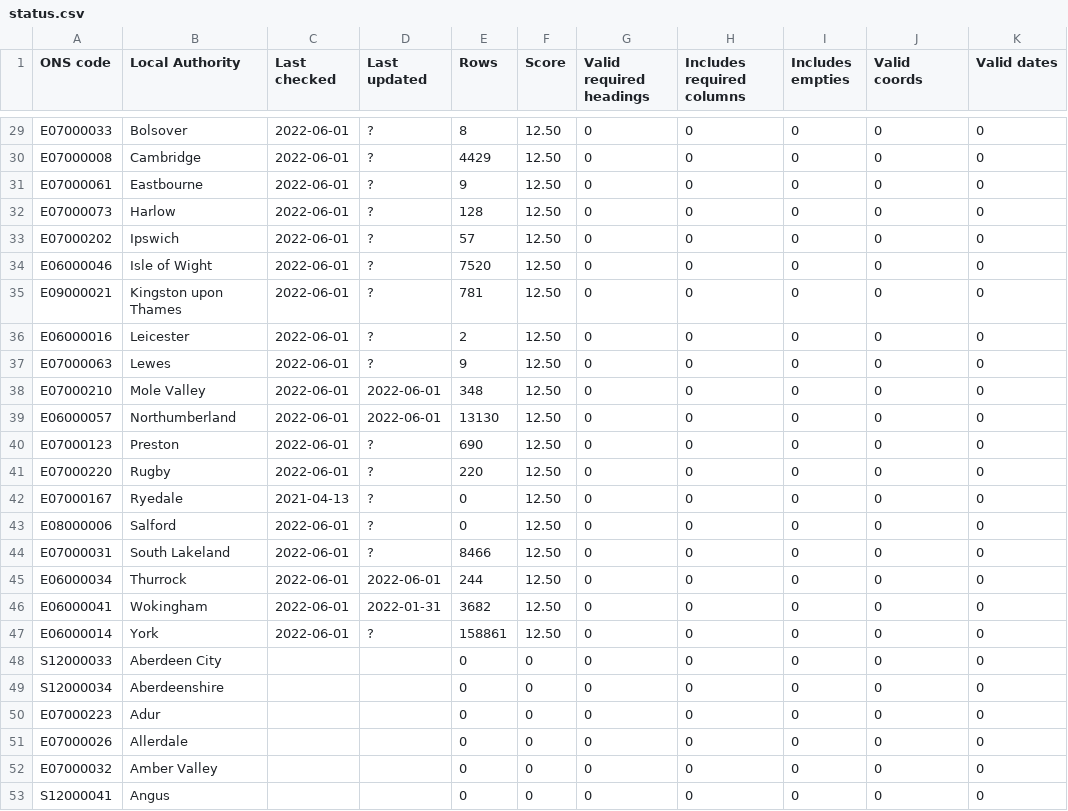
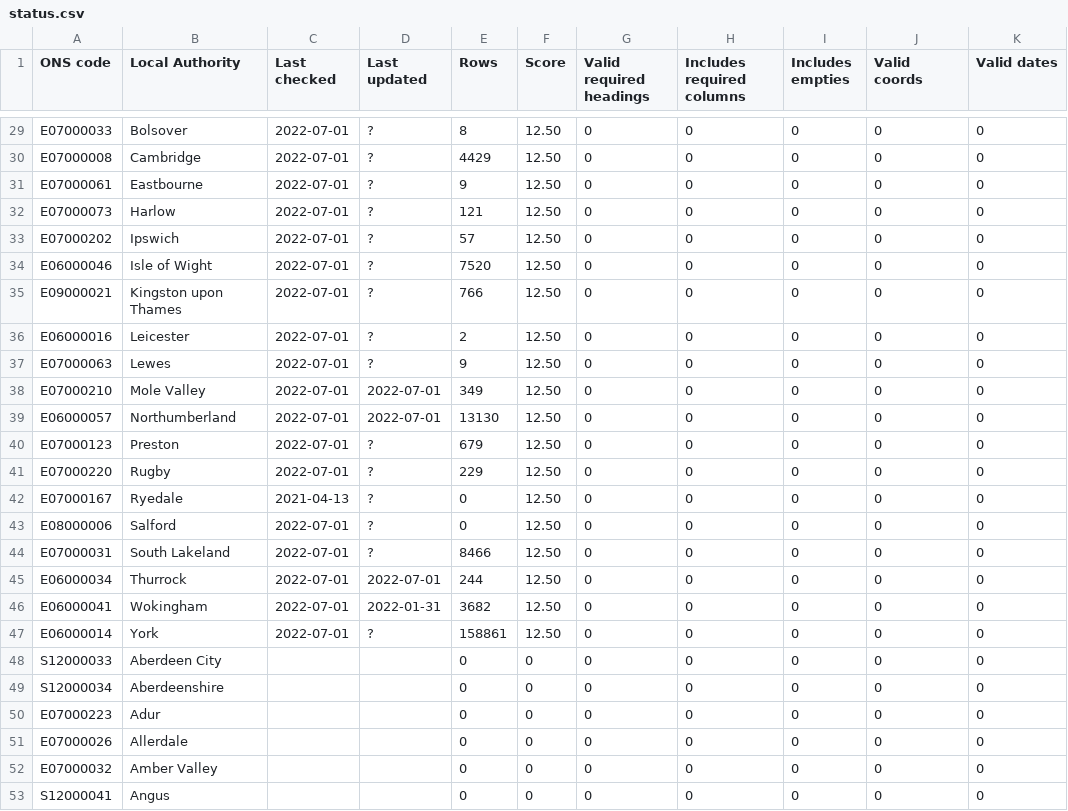
Before and after one commit to odileeds/business-rates, a CSV file: status.csv, drawn as a sheet; only a part is shown, gaps mark what is left out; the diff covers the shown part only; the diff names each change by its address in the sheet, - before the commit and + after, or states it on an @@ line.

```diff
--- a/status.csv
+++ b/status.csv
-C29:C41 (Last checked): 2022-06-01
+C29:C41 (Last checked): 2022-07-01
-E32 (Rows): 128
+E32 (Rows): 121
-E35 (Rows): 781
+E35 (Rows): 766
-D38:D39 (Last updated): 2022-06-01
+D38:D39 (Last updated): 2022-07-01
-E38 (Rows): 348
+E38 (Rows): 349
-E40 (Rows): 690
+E40 (Rows): 679
-E41 (Rows): 220
+E41 (Rows): 229
-C43:C47 (Last checked): 2022-06-01
+C43:C47 (Last checked): 2022-07-01
-D45 (Last updated): 2022-06-01
+D45 (Last updated): 2022-07-01
```
Also changed, not shown: 37 edited cells elsewhere in this file, 1 other file.
